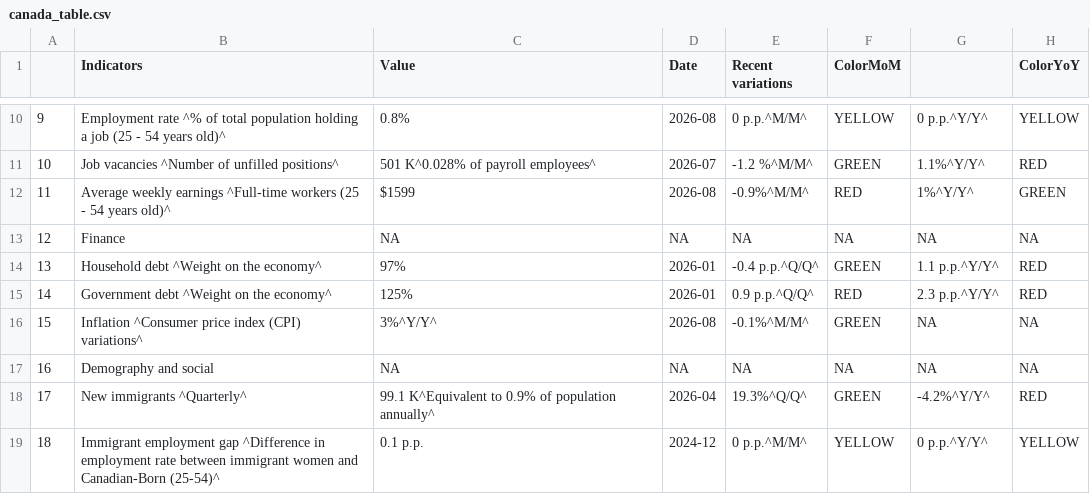
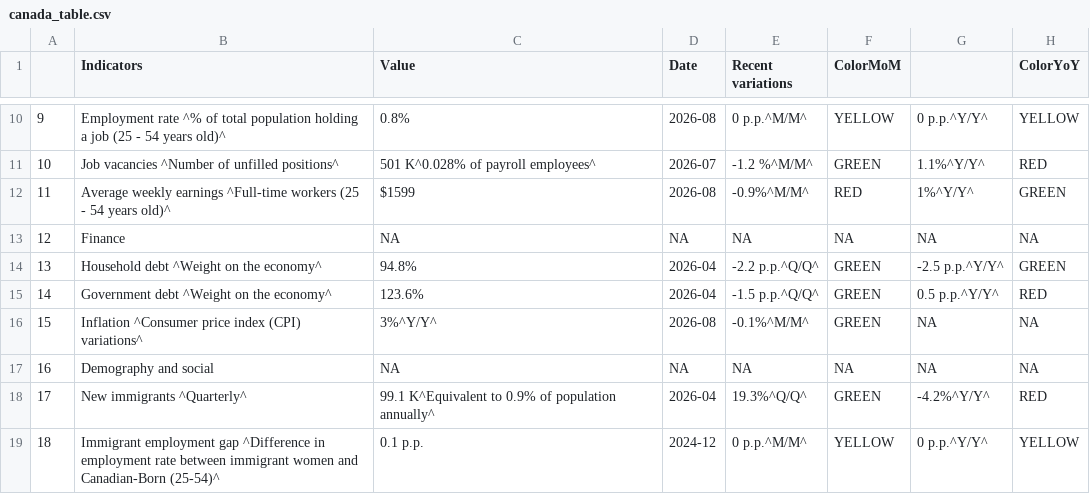
Before and after one commit to Dabra56/Economic_Dashboard, a CSV file: data/canada_table.csv, drawn as a sheet; only a part is shown, gaps mark what is left out.

```diff
--- a/data/canada_table.csv
+++ b/data/canada_table.csv
@@ -13,4 +13,4 @@
 "12","Finance",NA,NA,NA,NA,NA,NA
-"13","Household debt ^Weight on the economy^","97%","2026-01","-0.4 p.p.^Q/Q^","GREEN","1.1 p.p.^Y/Y^","RED"
-"14","Government debt ^Weight on the economy^","125%","2026-01","0.9 p.p.^Q/Q^","RED","2.3 p.p.^Y/Y^","RED"
+"13","Household debt ^Weight on the economy^","94.8%","2026-04","-2.2 p.p.^Q/Q^","GREEN","-2.5 p.p.^Y/Y^","GREEN"
+"14","Government debt ^Weight on the economy^","123.6%","2026-04","-1.5 p.p.^Q/Q^","GREEN","0.5 p.p.^Y/Y^","RED"
 "15","Inflation ^Consumer price index (CPI) variations^","3%^Y/Y^","2026-08","-0.1%^M/M^","GREEN",NA,NA
```
Also changed, not shown: data/debt.csv, data/fr_canada_table.csv.
